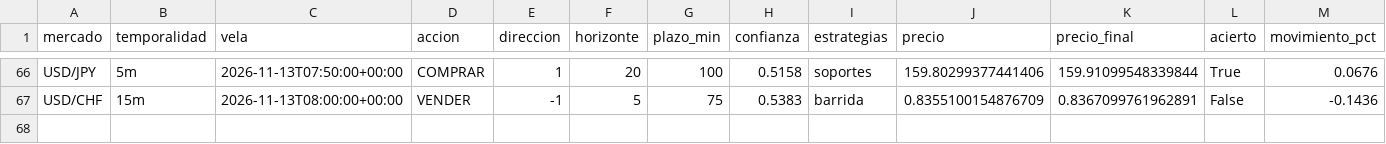
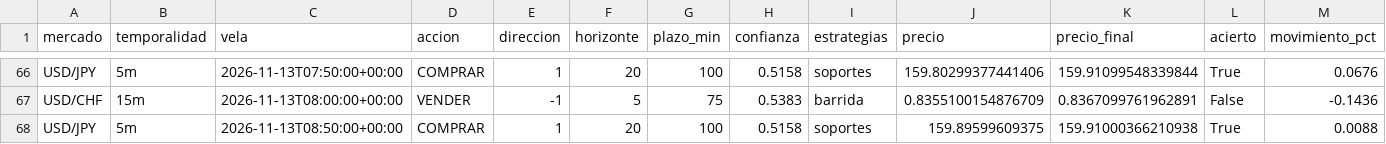
Before and after one commit to Andriuu20/analista-tecnico, a CSV file: vivo.csv, drawn as a sheet; only a part is shown, gaps mark what is left out; rows hold the shown columns only; the diff names each change by its address in the sheet, - before the commit and + after, or states it on an @@ line.

```diff
--- a/vivo.csv
+++ b/vivo.csv
+row 68: USD/JPY | 5m | 2026-11-13T08:50:00+00:00 | COMPRAR | 1 | 20 | 100 | 0.5158 | soportes | 159.89599609375 | 159.91000366210938 | True | 0.0088
```
Also changed, not shown: 2 other files.
